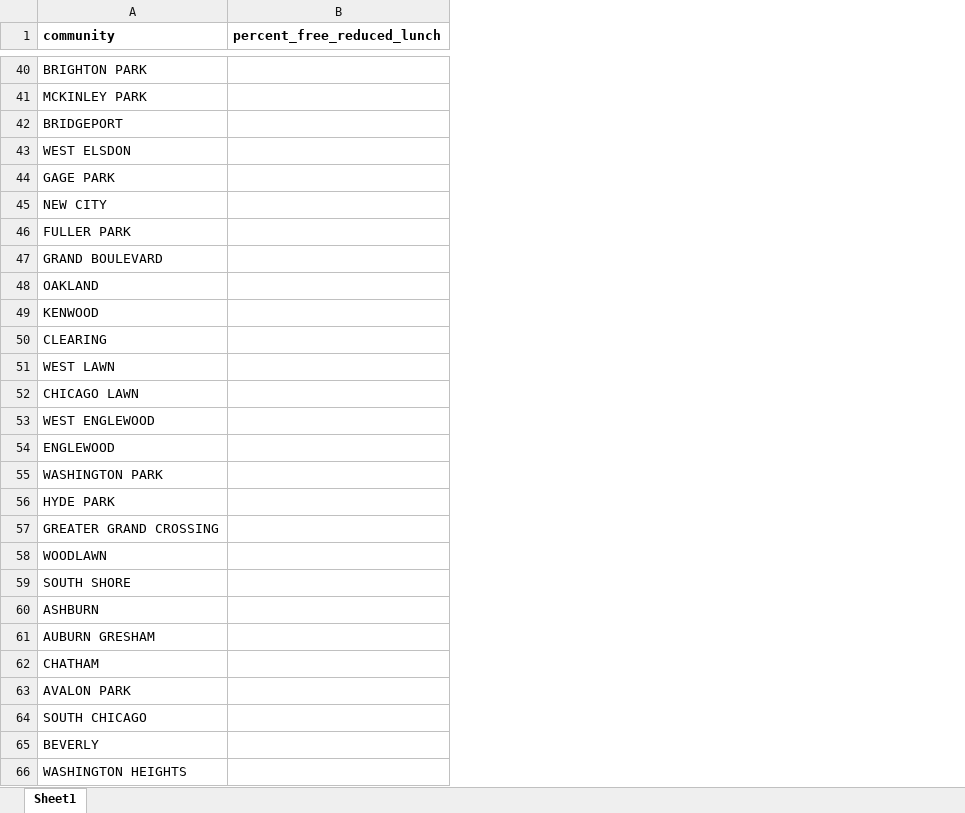
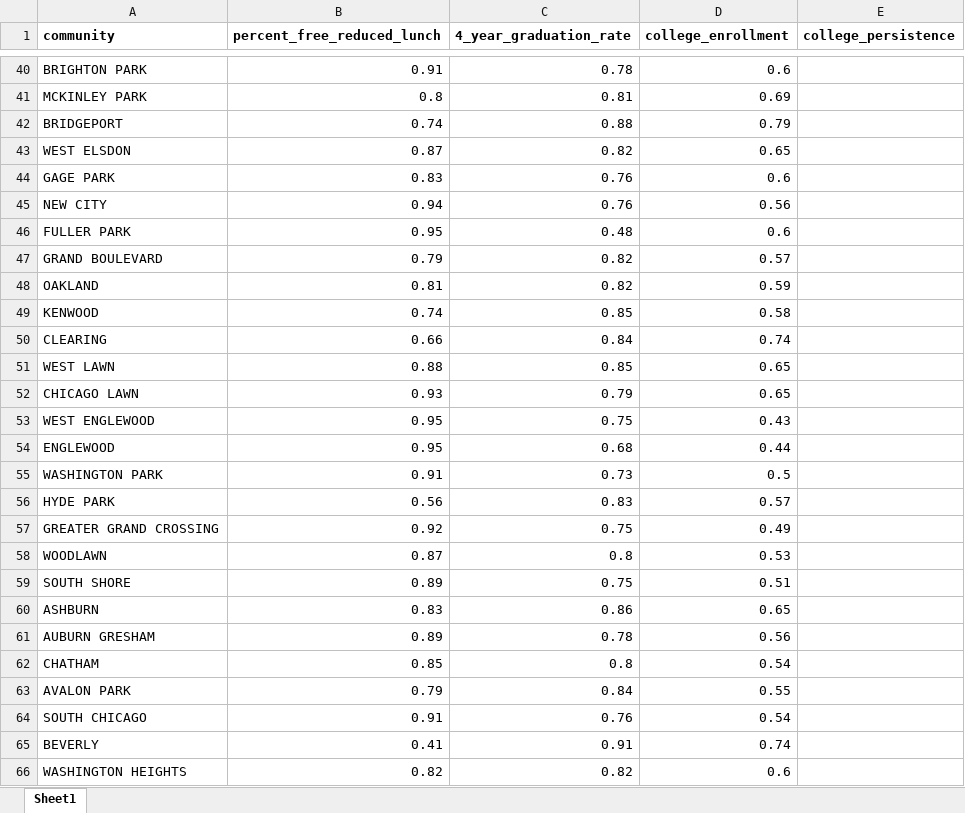
Before and after one commit to emmayu18/STAT-390-project, an Excel workbook: data/ara.xlsx, sheet Sheet1, drawn as a sheet; only a part is shown, gaps mark what is left out; values as stored, in another font and other column widths than the file's, no borders; the diff covers the shown part only; the diff names each change by its address in the sheet, - before the commit and + after, or states it on an @@ line.

```diff
--- a/data/ara.xlsx (sheet Sheet1)
+++ b/data/ara.xlsx (sheet Sheet1)
+column C (4_year_graduation_rate), rows 40-66: 0.78 | 0.81 | 0.88 | 0.82 | 0.76 | 0.76 | 0.48 | 0.82 | 0.82 | 0.85 | 0.84 | 0.85 | 0.79 | 0.75 | 0.68 | 0.73 | 0.83 | 0.75 | 0.8 | 0.75 | 0.86 | 0.78 | 0.8 | 0.84 | 0.76 | 0.91 | 0.82
+column D (college_enrollment), rows 40-66: 0.6 | 0.69 | 0.79 | 0.65 | 0.6 | 0.56 | 0.6 | 0.57 | 0.59 | 0.58 | 0.74 | 0.65 | 0.65 | 0.43 | 0.44 | 0.5 | 0.57 | 0.49 | 0.53 | 0.51 | 0.65 | 0.56 | 0.54 | 0.55 | 0.54 | 0.74 | 0.6
+column E (college_persistence), empty
-B40 (percent_free_reduced_lunch): (empty)
+B40 (percent_free_reduced_lunch): 0.91
-B41 (percent_free_reduced_lunch): (empty)
+B41 (percent_free_reduced_lunch): 0.8
-B42 (percent_free_reduced_lunch): (empty)
+B42 (percent_free_reduced_lunch): 0.74
-B43 (percent_free_reduced_lunch): (empty)
+B43 (percent_free_reduced_lunch): 0.87
-B44 (percent_free_reduced_lunch): (empty)
+B44 (percent_free_reduced_lunch): 0.83
-B45 (percent_free_reduced_lunch): (empty)
+B45 (percent_free_reduced_lunch): 0.94
-B46 (percent_free_reduced_lunch): (empty)
+B46 (percent_free_reduced_lunch): 0.95
-B47 (percent_free_reduced_lunch): (empty)
+B47 (percent_free_reduced_lunch): 0.79
-B48 (percent_free_reduced_lunch): (empty)
+B48 (percent_free_reduced_lunch): 0.81
-B49 (percent_free_reduced_lunch): (empty)
+B49 (percent_free_reduced_lunch): 0.74
-B50 (percent_free_reduced_lunch): (empty)
+B50 (percent_free_reduced_lunch): 0.66
-B51 (percent_free_reduced_lunch): (empty)
+B51 (percent_free_reduced_lunch): 0.88
-B52 (percent_free_reduced_lunch): (empty)
+B52 (percent_free_reduced_lunch): 0.93
-B53:B54 (percent_free_reduced_lunch): (empty)
+B53:B54 (percent_free_reduced_lunch): 0.95
-B55 (percent_free_reduced_lunch): (empty)
+B55 (percent_free_reduced_lunch): 0.91
-B56 (percent_free_reduced_lunch): (empty)
+B56 (percent_free_reduced_lunch): 0.56
-B57 (percent_free_reduced_lunch): (empty)
+B57 (percent_free_reduced_lunch): 0.92
-B58 (percent_free_reduced_lunch): (empty)
+B58 (percent_free_reduced_lunch): 0.87
-B59 (percent_free_reduced_lunch): (empty)
+B59 (percent_free_reduced_lunch): 0.89
-B60 (percent_free_reduced_lunch): (empty)
+B60 (percent_free_reduced_lunch): 0.83
-B61 (percent_free_reduced_lunch): (empty)
+B61 (percent_free_reduced_lunch): 0.89
-B62 (percent_free_reduced_lunch): (empty)
+B62 (percent_free_reduced_lunch): 0.85
-B63 (percent_free_reduced_lunch): (empty)
+B63 (percent_free_reduced_lunch): 0.79
-B64 (percent_free_reduced_lunch): (empty)
+B64 (percent_free_reduced_lunch): 0.91
-B65 (percent_free_reduced_lunch): (empty)
+B65 (percent_free_reduced_lunch): 0.41
-B66 (percent_free_reduced_lunch): (empty)
+B66 (percent_free_reduced_lunch): 0.82
```
Also changed, not shown: 38 edited cells elsewhere in this sheet, 8 other files.
